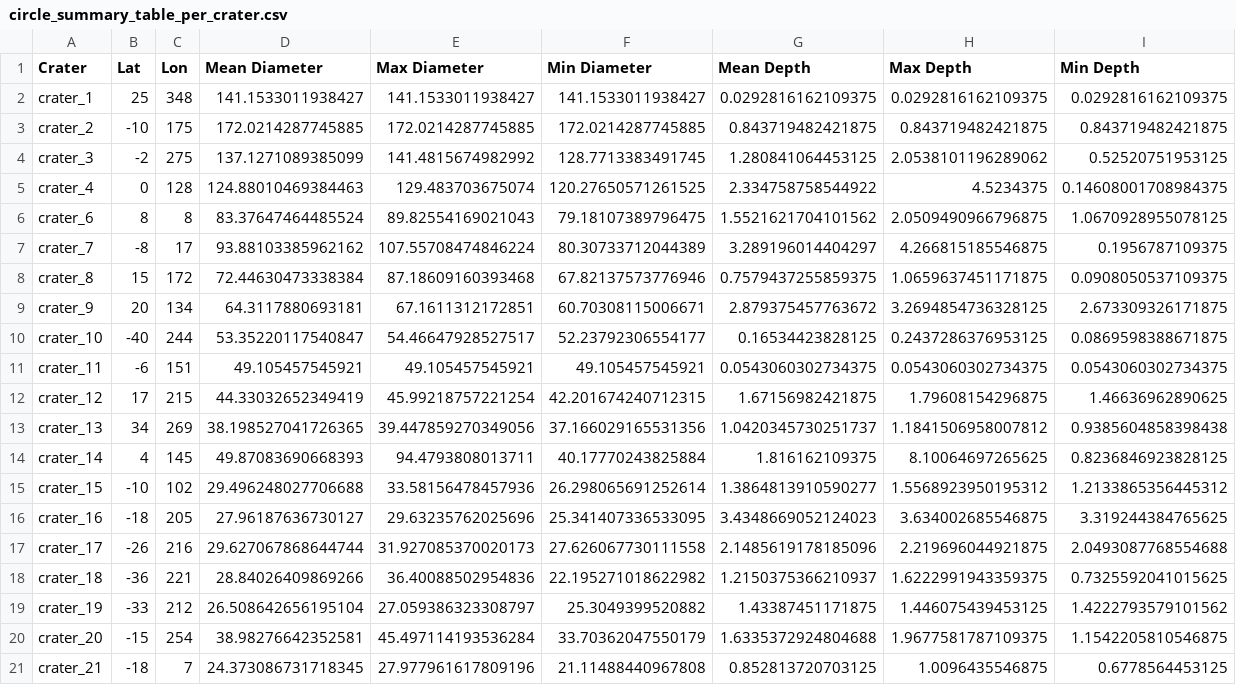
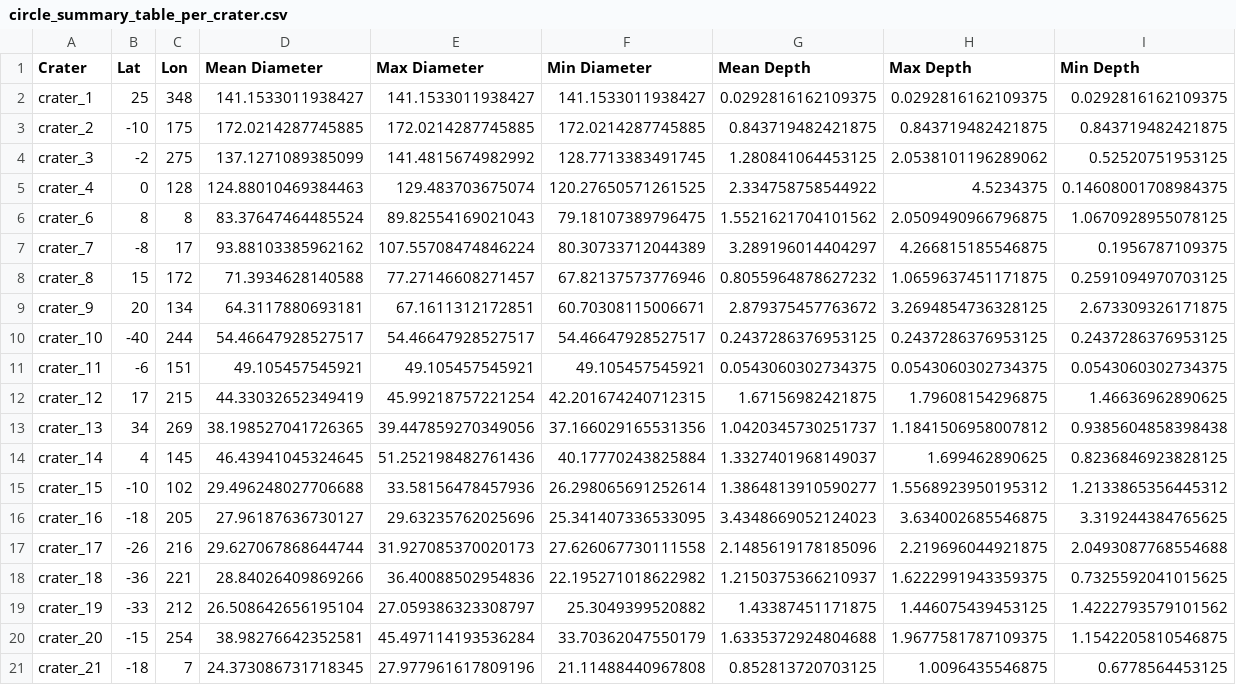
Before and after one commit to Monra1738/PEPS_DATA, a CSV file: results/analysis/results/Itokawa/circle_summary_table_per_crater.csv, drawn as a sheet.

```diff
--- a/results/analysis/results/Itokawa/circle_summary_table_per_crater.csv
+++ b/results/analysis/results/Itokawa/circle_summary_table_per_crater.csv
@@ -7,5 +7,5 @@ crater_6,8,8,83.37647464485524,89.82554169021043,79.18107389796475,1.55216217041
 crater_7,-8,17,93.88103385962162,107.55708474846224,80.30733712044389,3.289196014404297,4.266815185546875,0.1956787109375
-crater_8,15,172,72.44630473338384,87.18609160393468,67.82137573776946,0.7579437255859375,1.0659637451171875,0.0908050537109375
+crater_8,15,172,71.3934628140588,77.27146608271457,67.82137573776946,0.8055964878627232,1.0659637451171875,0.2591094970703125
 crater_9,20,134,64.3117880693181,67.1611312172851,60.70308115006671,2.879375457763672,3.2694854736328125,2.673309326171875
-crater_10,-40,244,53.35220117540847,54.46647928527517,52.23792306554177,0.16534423828125,0.2437286376953125,0.0869598388671875
+crater_10,-40,244,54.46647928527517,54.46647928527517,54.46647928527517,0.2437286376953125,0.2437286376953125,0.2437286376953125
 crater_11,-6,151,49.105457545921,49.105457545921,49.105457545921,0.0543060302734375,0.0543060302734375,0.0543060302734375
@@ -13,3 +13,3 @@ crater_12,17,215,44.33032652349419,45.99218757221254,42.201674240712315,1.671569
 crater_13,34,269,38.198527041726365,39.447859270349056,37.166029165531356,1.0420345730251737,1.1841506958007812,0.9385604858398438
-crater_14,4,145,49.87083690668393,94.4793808013711,40.17770243825884,1.816162109375,8.10064697265625,0.8236846923828125
+crater_14,4,145,46.43941045324645,51.252198482761436,40.17770243825884,1.3327401968149037,1.699462890625,0.8236846923828125
 crater_15,-10,102,29.496248027706688,33.58156478457936,26.298065691252614,1.3864813910590277,1.5568923950195312,1.2133865356445312
```
Also changed, not shown: results/analysis/comparisons/literature_validation_metrics.csv, results/analysis/comparisons/literature_validation_per_crater.csv, 28 other files.
